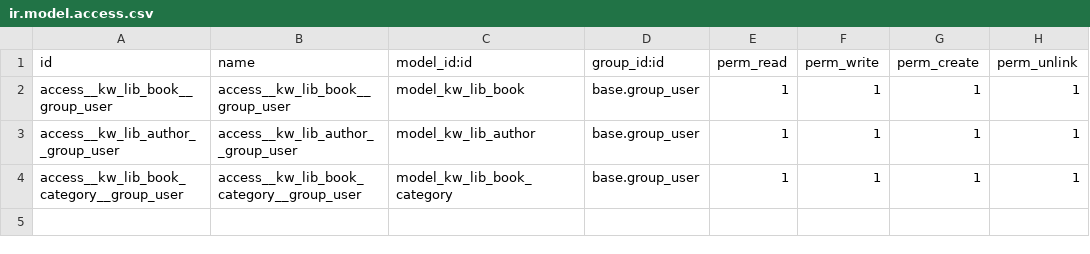
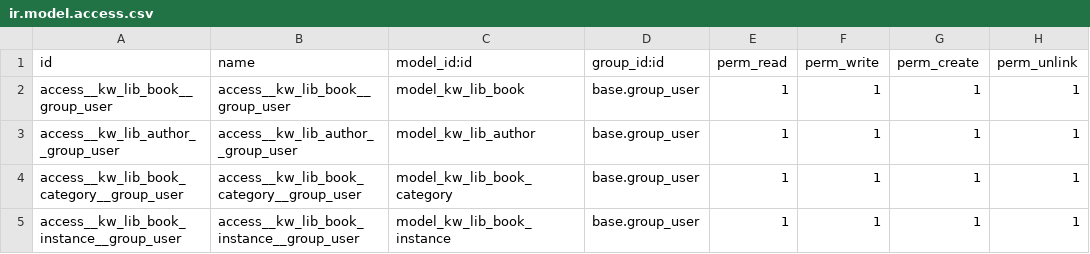
Before and after one commit to karabanov-volodymyr/odoo-school, a CSV file: kw_library/security/ir.model.access.csv, drawn as a sheet; the diff names each change by its address in the sheet, - before the commit and + after, or states it on an @@ line.

Commit message:
add book instance

```diff
--- a/kw_library/security/ir.model.access.csv
+++ b/kw_library/security/ir.model.access.csv
+row 5: access__kw_lib_book_instance__group_user | access__kw_lib_book_instance__group_user | model_kw_lib_book_instance | base.group_user | 1 | 1 | 1 | 1
```
Also changed, not shown: 4 other files.
